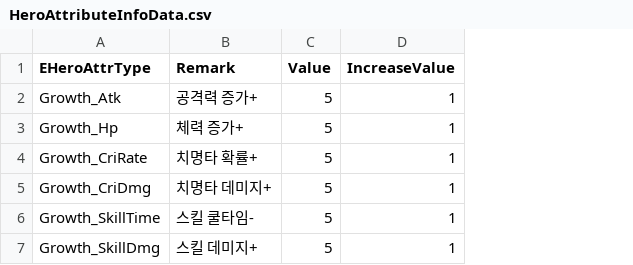
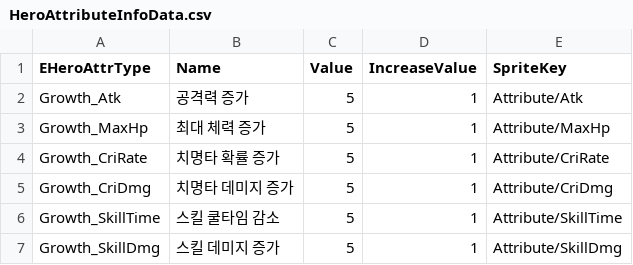
Before and after one commit to K-beomju/P1_Project, a CSV file: P1/Assets/Resources/Data/ExcelData/HeroAttributeInfoData.csv, drawn as a sheet; removed rows and columns are numbered as before the commit, all else as after; the diff names each change by its address in the sheet, - before the commit and + after, or states it on an @@ line.

Commit message:
[Attribute] InvenSlot 아이콘 추가

```diff
--- a/P1/Assets/Resources/Data/ExcelData/HeroAttributeInfoData.csv
+++ b/P1/Assets/Resources/Data/ExcelData/HeroAttributeInfoData.csv
-column B (Remark), rows 2-7: 공격력 증가+ | 체력 증가+ | 치명타 확률+ | 치명타 데미지+ | 스킬 쿨타임- | 스킬 데미지+
+column B (Name), rows 2-7: 공격력 증가 | 최대 체력 증가 | 치명타 확률 증가 | 치명타 데미지 증가 | 스킬 쿨타임 감소 | 스킬 데미지 증가
+column E (SpriteKey), rows 2-7: Attribute/Atk | Attribute/MaxHp | Attribute/CriRate | Attribute/CriDmg | Attribute/SkillTime | Attribute/SkillDmg
-A3 (EHeroAttrType): Growth_Hp
+A3 (EHeroAttrType): Growth_MaxHp
```
Also changed, not shown: 44 other files.
